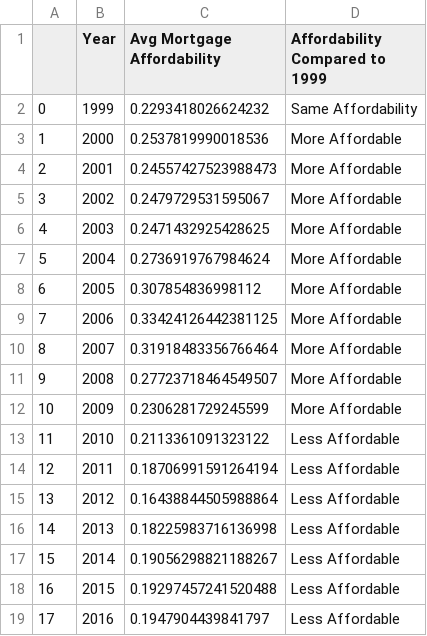
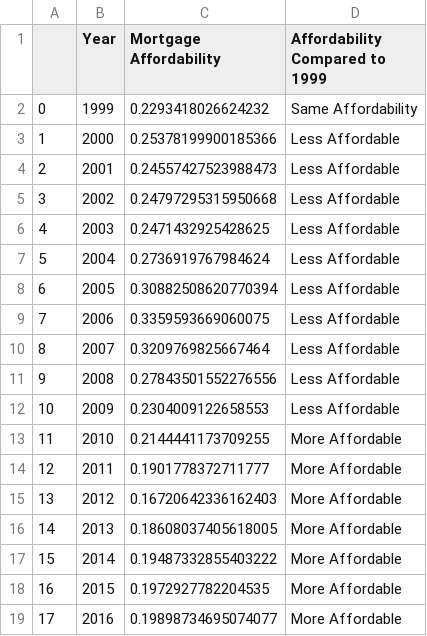
Before and after one commit to ubco-W2022T2-data301/project-group-therealgroup30, a CSV file: data/processed/affordability_by_year.csv, drawn as a sheet.

```diff
--- a/data/processed/affordability_by_year.csv
+++ b/data/processed/affordability_by_year.csv
@@ -1,19 +1,19 @@
-,Year,Avg Mortgage Affordability,Affordability Compared to 1999
+,Year,Mortgage Affordability,Affordability Compared to 1999
 0,1999,0.2293418026624232,Same Affordability
-1,2000,0.2537819990018536,More Affordable
-2,2001,0.24557427523988473,More Affordable
-3,2002,0.2479729531595067,More Affordable
-4,2003,0.2471432925428625,More Affordable
-5,2004,0.2736919767984624,More Affordable
-6,2005,0.307854836998112,More Affordable
-7,2006,0.33424126442381125,More Affordable
-8,2007,0.31918483356766464,More Affordable
-9,2008,0.27723718464549507,More Affordable
-10,2009,0.2306281729245599,More Affordable
-11,2010,0.2113361091323122,Less Affordable
-12,2011,0.18706991591264194,Less Affordable
-13,2012,0.16438844505988864,Less Affordable
-14,2013,0.18225983716136998,Less Affordable
-15,2014,0.19056298821188267,Less Affordable
-16,2015,0.19297457241520488,Less Affordable
-17,2016,0.1947904439841797,Less Affordable
+1,2000,0.25378199900185366,Less Affordable
+2,2001,0.24557427523988473,Less Affordable
+3,2002,0.24797295315950668,Less Affordable
+4,2003,0.2471432925428625,Less Affordable
+5,2004,0.2736919767984624,Less Affordable
+6,2005,0.30882508620770394,Less Affordable
+7,2006,0.3359593669060075,Less Affordable
+8,2007,0.3209769825667464,Less Affordable
+9,2008,0.27843501552276556,Less Affordable
+10,2009,0.2304009122658553,Less Affordable
+11,2010,0.2144441173709255,More Affordable
+12,2011,0.1901778372711777,More Affordable
+13,2012,0.16720642336162403,More Affordable
+14,2013,0.18608037405618005,More Affordable
+15,2014,0.19487332855403222,More Affordable
+16,2015,0.1972927782204535,More Affordable
+17,2016,0.19898734695074077,More Affordable
```
Also changed, not shown: 5 other files.
